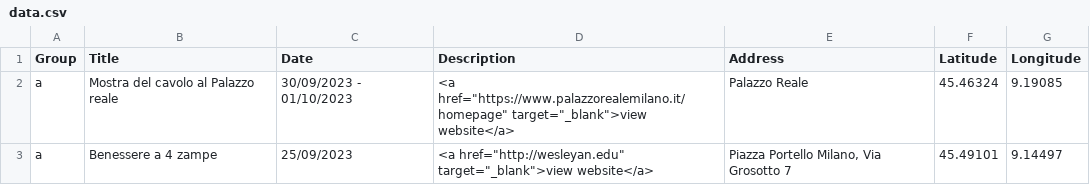
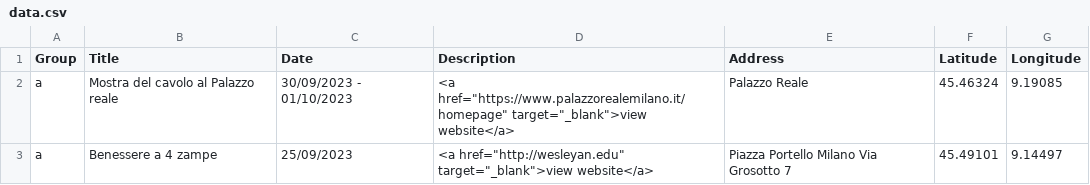
Before and after one commit to weeklyevents/milano, a CSV file: data.csv, drawn as a sheet.

```diff
--- a/data.csv
+++ b/data.csv
@@ -2,2 +2,2 @@ Group,Title,Date,Description,Address,Latitude,Longitude
 a,Mostra del cavolo al Palazzo reale,"30/09/2023 - 01/10/2023","<a href=""https://www.palazzorealemilano.it/homepage"" target=""_blank"">view website</a> ", Palazzo Reale ,45.46324,9.19085
-a,Benessere a 4 zampe,"25/09/2023","<a href=""http://wesleyan.edu"" target=""_blank"">view website</a>", "Piazza Portello Milano, Via Grosotto 7" ,45.49101,9.14497
+a,Benessere a 4 zampe,"25/09/2023","<a href=""http://wesleyan.edu"" target=""_blank"">view website</a>", "Piazza Portello Milano Via Grosotto 7" , 45.49101,9.14497
```
